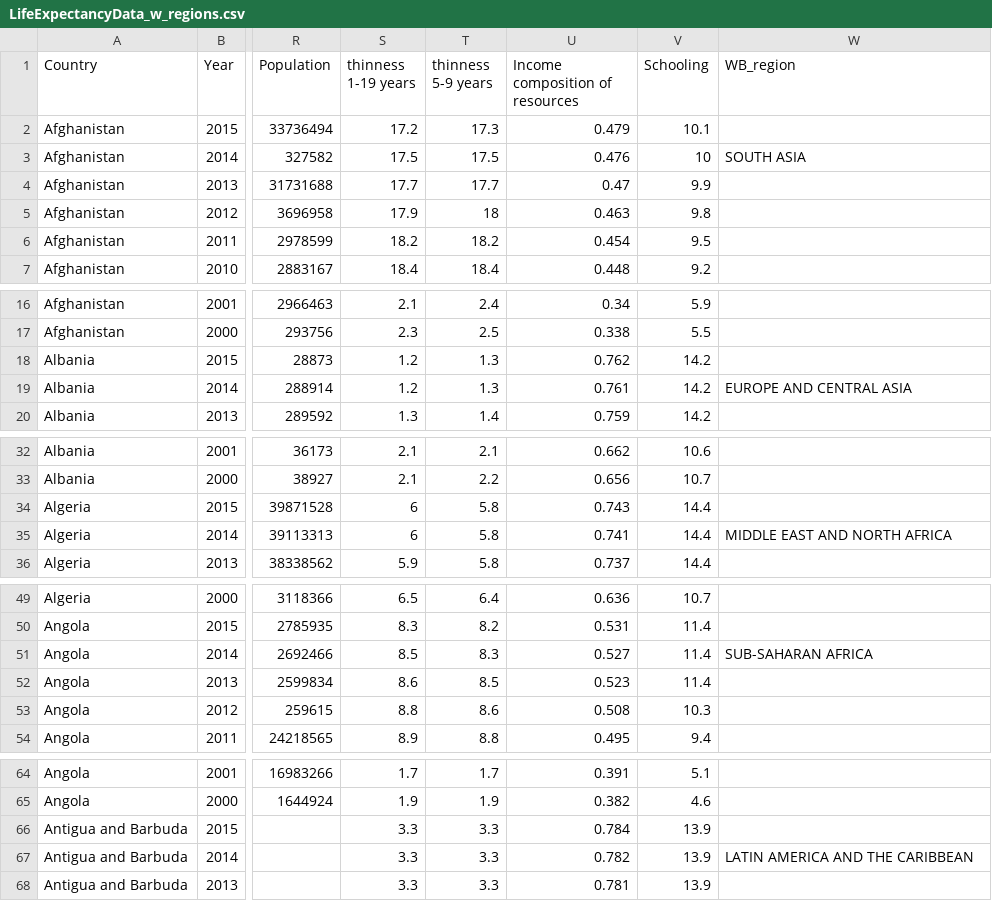
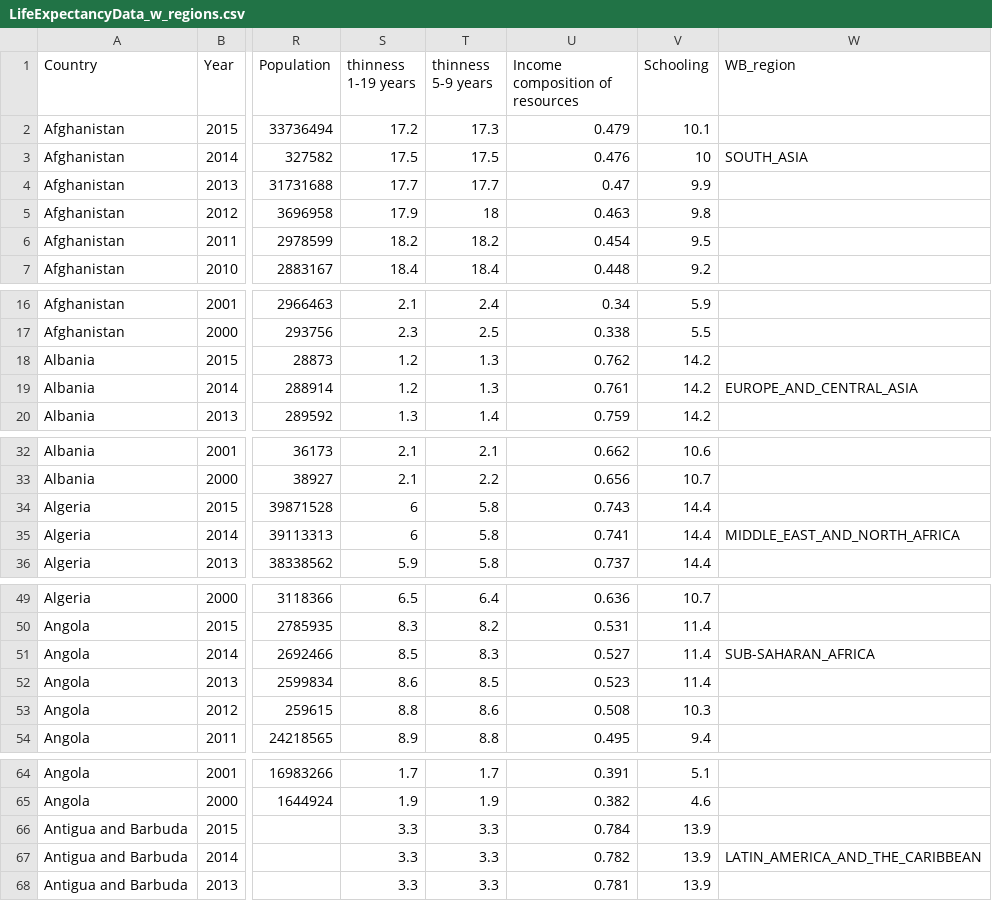
Before and after one commit to mcgrupp2/ds6372_LifeExpectancyProject, a CSV file: data/LifeExpectancyData_w_regions.csv, drawn as a sheet; only a part is shown, gaps mark what is left out; the diff covers the shown part only; the diff names each change by its address in the sheet, - before the commit and + after, or states it on an @@ line.

Commit message:
added a df with country regions, continuing model buildign

```diff
--- a/data/LifeExpectancyData_w_regions.csv
+++ b/data/LifeExpectancyData_w_regions.csv
-W3 (WB_region): SOUTH ASIA
+W3 (WB_region): SOUTH_ASIA
-W19 (WB_region): EUROPE AND CENTRAL ASIA
+W19 (WB_region): EUROPE_AND_CENTRAL_ASIA
-W35 (WB_region): MIDDLE EAST AND NORTH AFRICA
+W35 (WB_region): MIDDLE_EAST_AND_NORTH_AFRICA
-W51 (WB_region): SUB-SAHARAN AFRICA
+W51 (WB_region): SUB-SAHARAN_AFRICA
-W67 (WB_region): LATIN AMERICA AND THE CARIBBEAN
+W67 (WB_region): LATIN_AMERICA_AND_THE_CARIBBEAN
```
Also changed, not shown: 178 edited cells elsewhere in this file, 1 other file.
